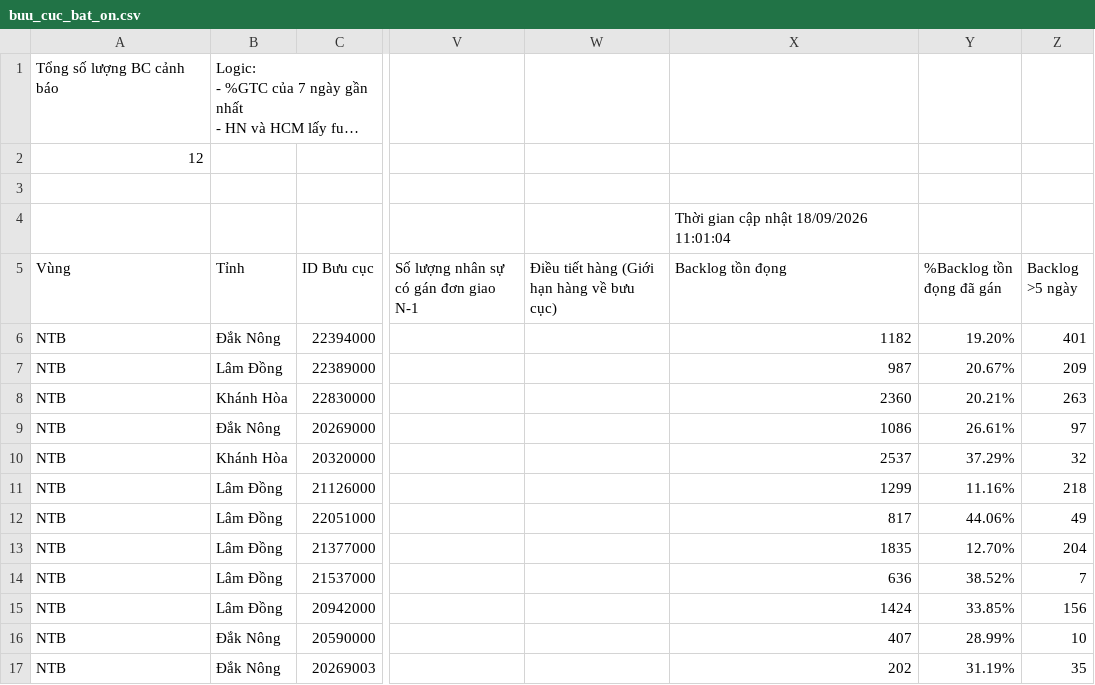
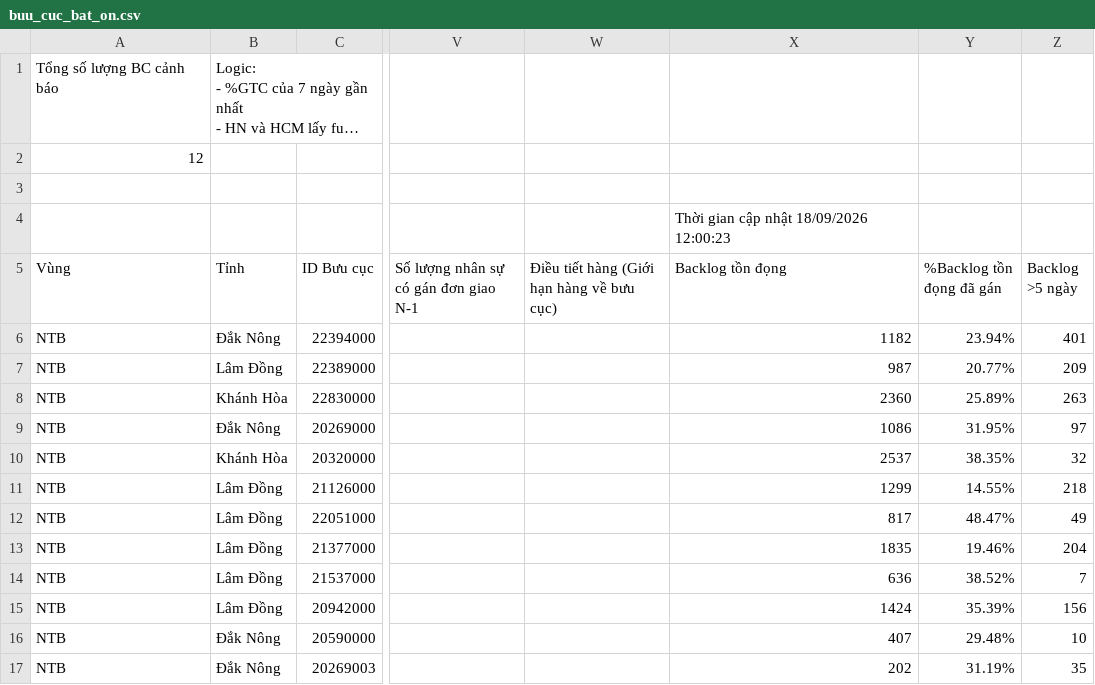
Before and after one commit to thuyntt2-creator/Dashboard_NTB_2026, a CSV file: buu_cuc_bat_on.csv, drawn as a sheet; only a part is shown, gaps mark what is left out; long unchanged cells end in …; the diff names each change by its address in the sheet, - before the commit and + after, or states it on an @@ line.

Commit message:
Auto update data, DB and /hop weekly report

```diff
--- a/buu_cuc_bat_on.csv
+++ b/buu_cuc_bat_on.csv
-X4 (Backlog tồn đọng): Thời gian cập nhật 18/09/2026 11:01:04
+X4 (Backlog tồn đọng): Thời gian cập nhật 18/09/2026 12:00:23
-Y6 (%Backlog tồn đọng đã gán): 19.20%
+Y6 (%Backlog tồn đọng đã gán): 23.94%
-Y7 (%Backlog tồn đọng đã gán): 20.67%
+Y7 (%Backlog tồn đọng đã gán): 20.77%
-Y8 (%Backlog tồn đọng đã gán): 20.21%
+Y8 (%Backlog tồn đọng đã gán): 25.89%
-Y9 (%Backlog tồn đọng đã gán): 26.61%
+Y9 (%Backlog tồn đọng đã gán): 31.95%
-Y10 (%Backlog tồn đọng đã gán): 37.29%
+Y10 (%Backlog tồn đọng đã gán): 38.35%
-Y11 (%Backlog tồn đọng đã gán): 11.16%
+Y11 (%Backlog tồn đọng đã gán): 14.55%
-Y12 (%Backlog tồn đọng đã gán): 44.06%
+Y12 (%Backlog tồn đọng đã gán): 48.47%
-Y13 (%Backlog tồn đọng đã gán): 12.70%
+Y13 (%Backlog tồn đọng đã gán): 19.46%
-Y15 (%Backlog tồn đọng đã gán): 33.85%
+Y15 (%Backlog tồn đọng đã gán): 35.39%
-Y16 (%Backlog tồn đọng đã gán): 28.99%
+Y16 (%Backlog tồn đọng đã gán): 29.48%
```
Also changed, not shown: 3 other files.
